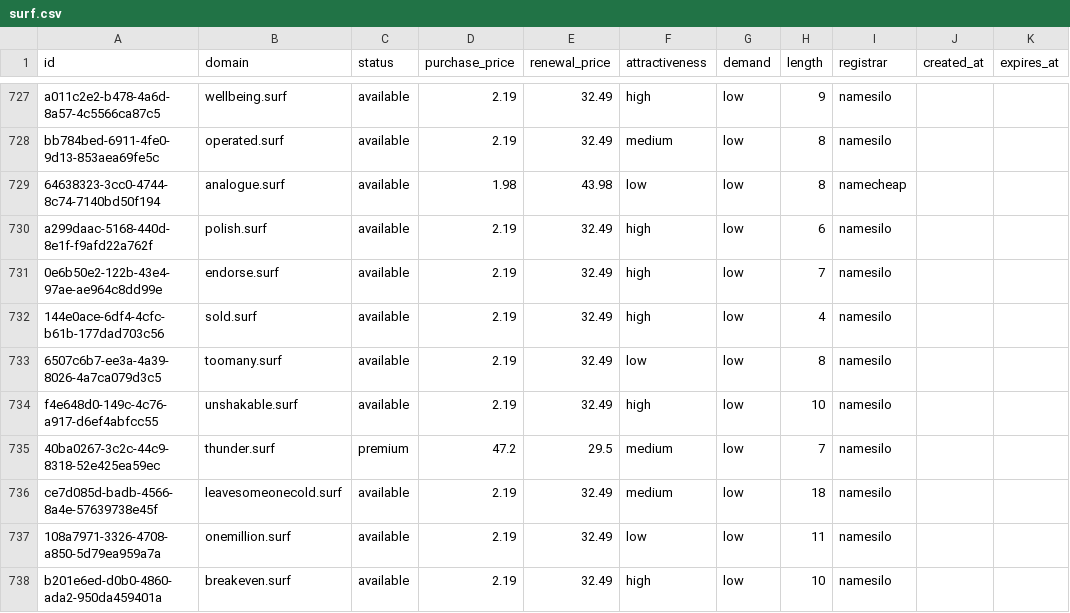
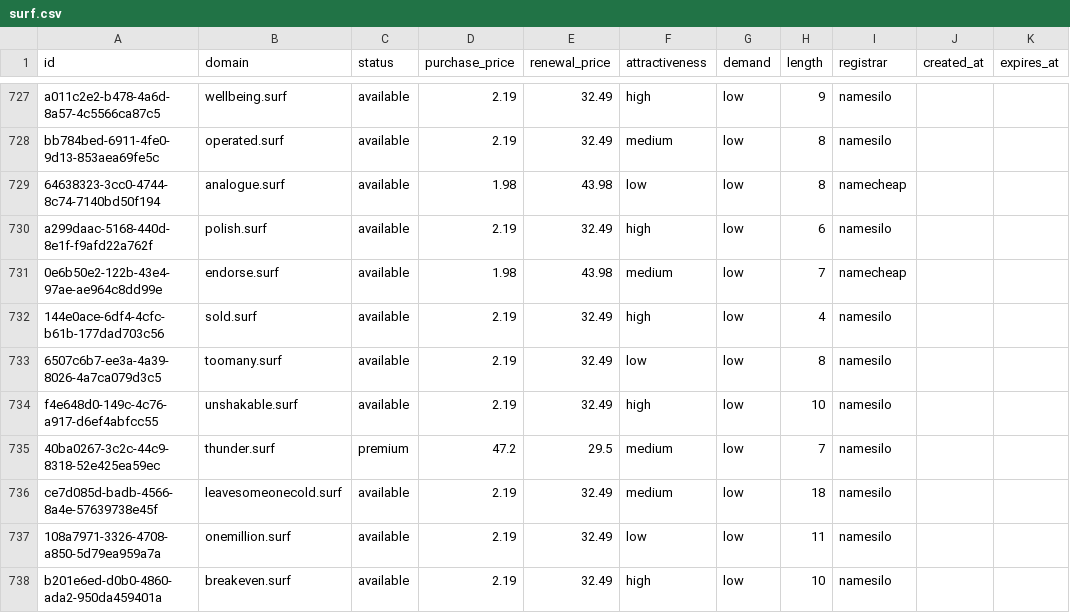
Before and after one commit to UniqueDomains/surf-oneword-domains, a CSV file: surf.csv, drawn as a sheet; only a part is shown, gaps mark what is left out.

Commit message:
Domains update

```diff
--- a/surf.csv
+++ b/surf.csv
@@ -730,3 +730,3 @@ bb784bed-6911-4fe0-9d13-853aea69fe5c,operated.surf,available,2.19,32.49,medium,l
 a299daac-5168-440d-8e1f-f9afd22a762f,polish.surf,available,2.19,32.49,high,low,6,namesilo,,
-0e6b50e2-122b-43e4-97ae-ae964c8dd99e,endorse.surf,available,2.19,32.49,high,low,7,namesilo,,
+0e6b50e2-122b-43e4-97ae-ae964c8dd99e,endorse.surf,available,1.98,43.98,medium,low,7,namecheap,,
 144e0ace-6df4-4cfc-b61b-177dad703c56,sold.surf,available,2.19,32.49,high,low,4,namesilo,,
```
Also changed, not shown: 4 other files.
